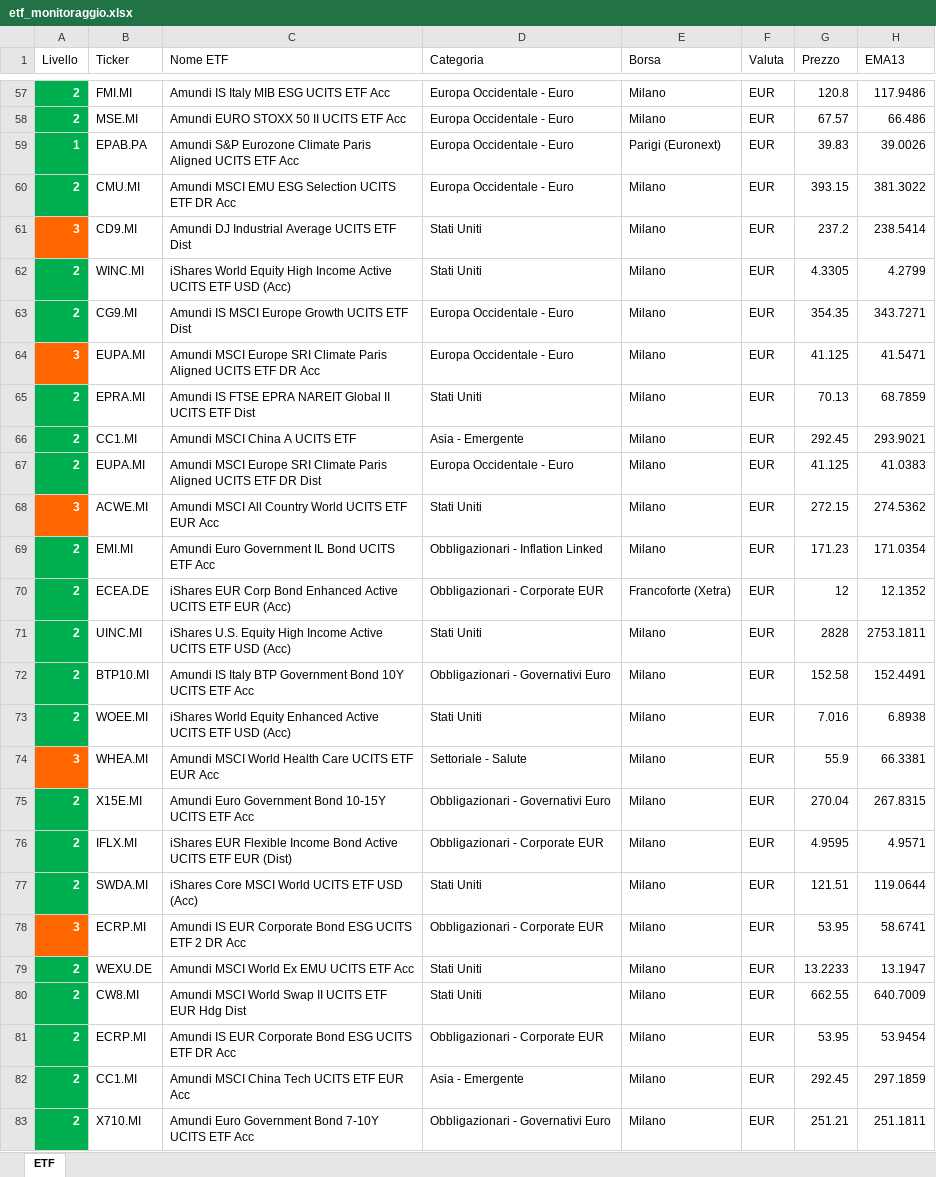
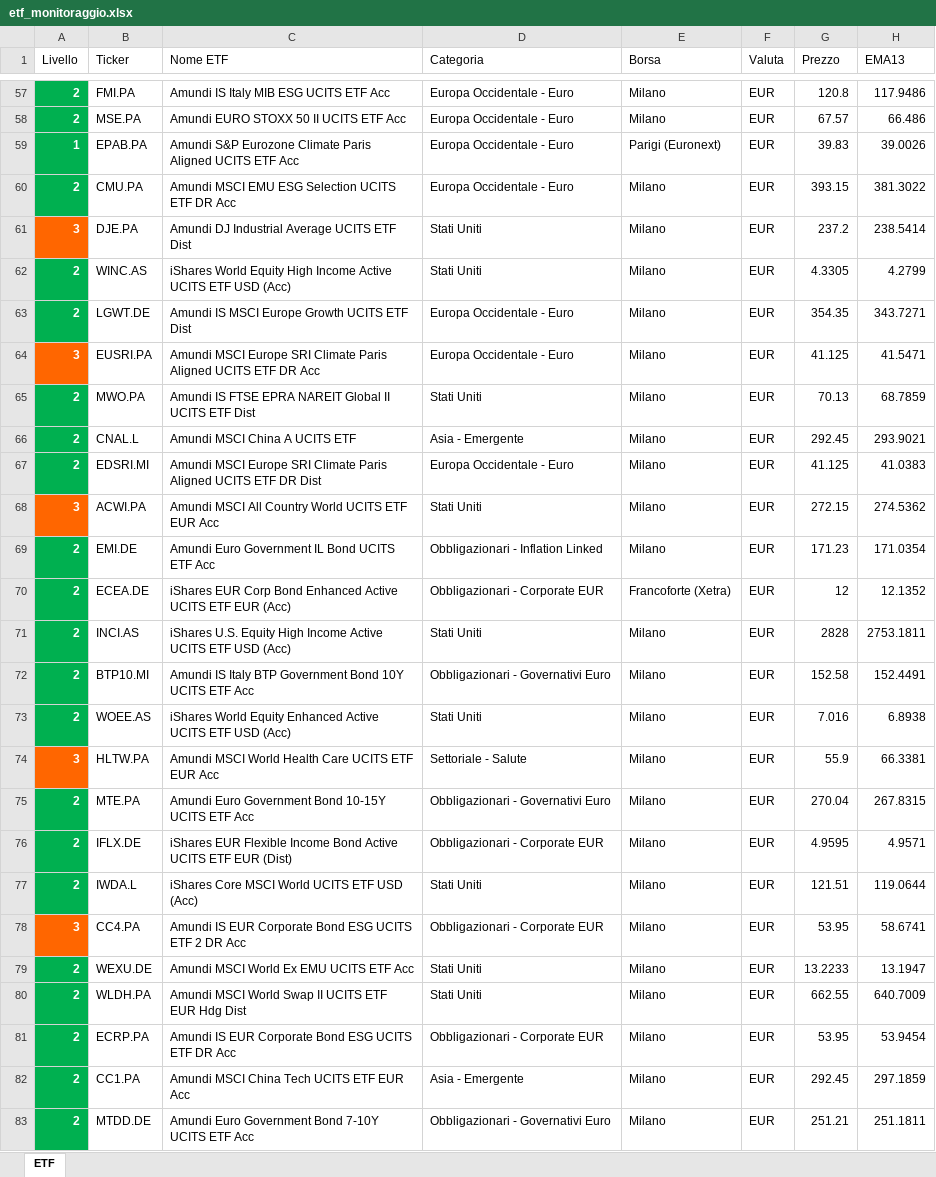
Before and after one commit to pimpy67/etf-monitor-system, an Excel workbook: etf_monitoraggio.xlsx, sheet ETF, drawn as a sheet; only a part is shown, gaps mark what is left out; values as stored, in another font and other column widths than the file's, no borders; the diff covers the shown part only; the diff names each change by its address in the sheet, - before the commit and + after, or states it on an @@ line.

```diff
--- a/etf_monitoraggio.xlsx (sheet ETF)
+++ b/etf_monitoraggio.xlsx (sheet ETF)
-B57 (Ticker): FMI.MI
+B57 (Ticker): FMI.PA
-B58 (Ticker): MSE.MI
+B58 (Ticker): MSE.PA
-B60 (Ticker): CMU.MI
+B60 (Ticker): CMU.PA
-B61 (Ticker): CD9.MI
+B61 (Ticker): DJE.PA
-B62 (Ticker): WINC.MI
+B62 (Ticker): WINC.AS
-B63 (Ticker): CG9.MI
+B63 (Ticker): LGWT.DE
-B64 (Ticker): EUPA.MI
+B64 (Ticker): EUSRI.PA
-B65 (Ticker): EPRA.MI
+B65 (Ticker): MWO.PA
-B66 (Ticker): CC1.MI
+B66 (Ticker): CNAL.L
-B67 (Ticker): EUPA.MI
+B67 (Ticker): EDSRI.MI
-B68 (Ticker): ACWE.MI
+B68 (Ticker): ACWI.PA
-B69 (Ticker): EMI.MI
+B69 (Ticker): EMI.DE
-B71 (Ticker): UINC.MI
+B71 (Ticker): INCI.AS
-B73 (Ticker): WOEE.MI
+B73 (Ticker): WOEE.AS
-B74 (Ticker): WHEA.MI
+B74 (Ticker): HLTW.PA
-B75 (Ticker): X15E.MI
+B75 (Ticker): MTE.PA
-B76 (Ticker): IFLX.MI
+B76 (Ticker): IFLX.DE
-B77 (Ticker): SWDA.MI
+B77 (Ticker): IWDA.L
-B78 (Ticker): ECRP.MI
+B78 (Ticker): CC4.PA
-B80 (Ticker): CW8.MI
+B80 (Ticker): WLDH.PA
-B81 (Ticker): ECRP.MI
+B81 (Ticker): ECRP.PA
-B82 (Ticker): CC1.MI
+B82 (Ticker): CC1.PA
-B83 (Ticker): X710.MI
+B83 (Ticker): MTDD.DE
```
Also changed, not shown: 147 edited cells elsewhere in this sheet, 3 other files.
